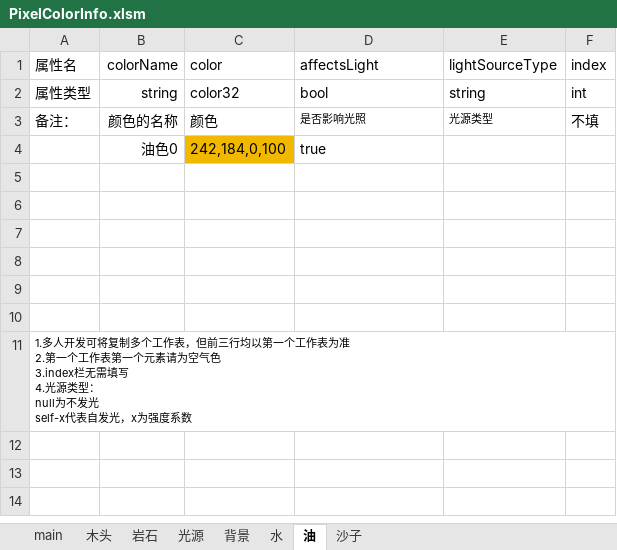
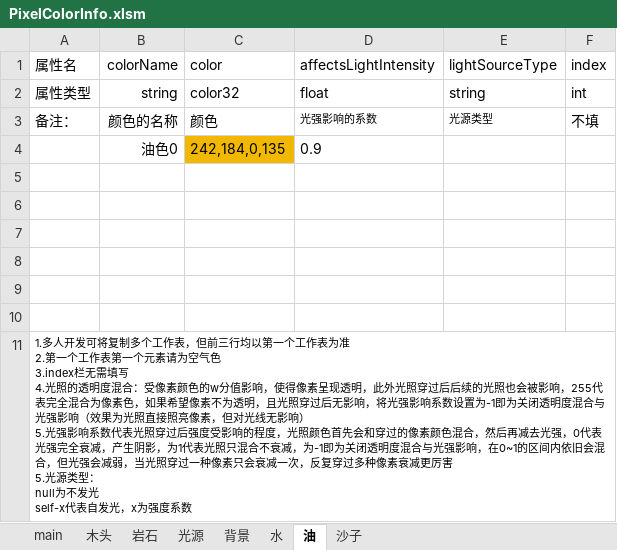
Before and after one commit to Luojingqi/PixelRayOcclusion, an Excel workbook: Assets/StreamingAssets/Excel/PixelColorInfo.xlsm, sheet 油, drawn as a sheet; values as stored, in another font and other column widths than the file's, no borders; charts and pictures not drawn; ↵ is a line break in a cell; the diff names each change by its address in the sheet, - before the commit and + after, or states it on an @@ line.

```diff
--- a/Assets/StreamingAssets/Excel/PixelColorInfo.xlsm (sheet 油)
+++ b/Assets/StreamingAssets/Excel/PixelColorInfo.xlsm (sheet 油)
-D1: affectsLight
+D1: affectsLightIntensity
-D2 (affectsLightIntensity): bool
+D2 (affectsLightIntensity): float
-D3 (affectsLightIntensity): 是否影响光照
+D3 (affectsLightIntensity): 光强影响的系数
-C4 (color): 242,184,0,100
+C4 (color): 242,184,0,135
-D4 (affectsLightIntensity): true
+D4 (affectsLightIntensity): 0.9
-A11 (属性名): …写 ↵ 4.光源类型：…
+A11 (属性名): …写 ↵ 4.光照的透明度混合：受像素颜色的w分值影响，使得像素呈现透明，此外光照穿过后后续的光照也会被影响，255代表完全混合为像素色，如果希望像素不为透明，且光照穿过后无影响，将光强影响系数设置为-1即为关闭透明度混合与光强影响（效果为光照直接照亮像素，但对光线无影响） ↵ 5.光强影响系数代表光照穿过后强度受影响的程度，光照颜色首先会和穿过的像素颜色混合，然后再减去光强，0代表光强完全衰减，产生阴影，为1代表光照只混合不衰减，为-1即为关闭透明度混合与光强影响，在0~1的区间内依旧会混合，但光强会减弱，当光照穿过一种像素只会衰减一次，反复穿过多种像素衰减更厉害 ↵ 5.光源类型：…
```
Also changed, not shown: sheet 水, sheet 光源, sheet 背景, sheet 木头, sheet 岩石, sheet 沙子, 1 more sheet, charts or pictures, 51 other files.
